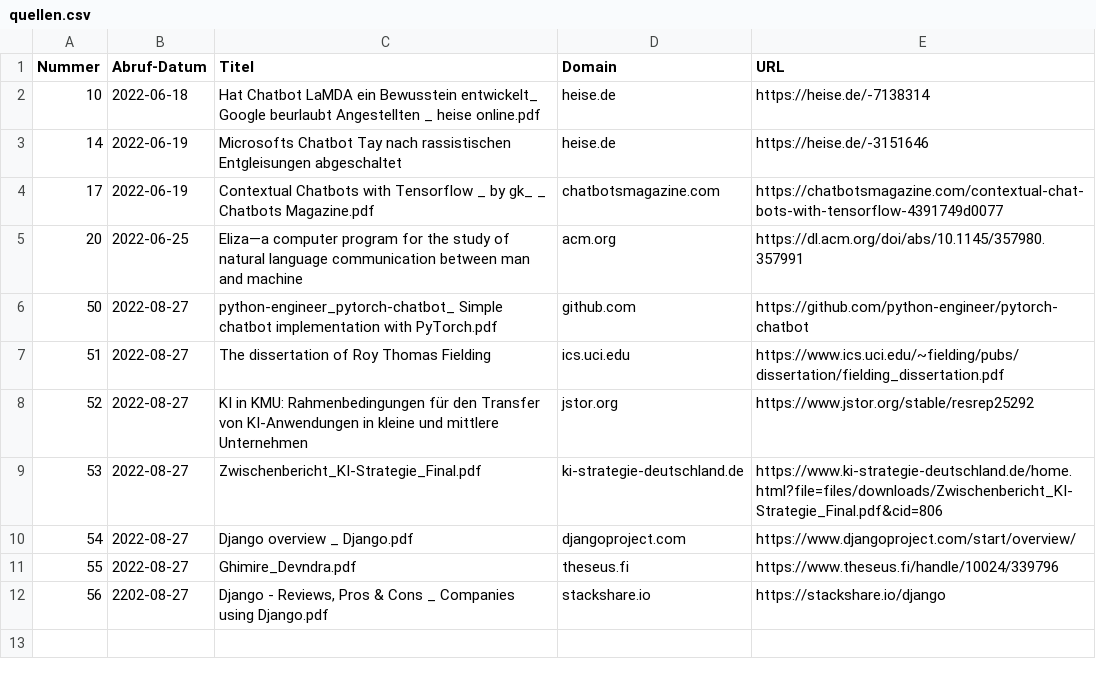
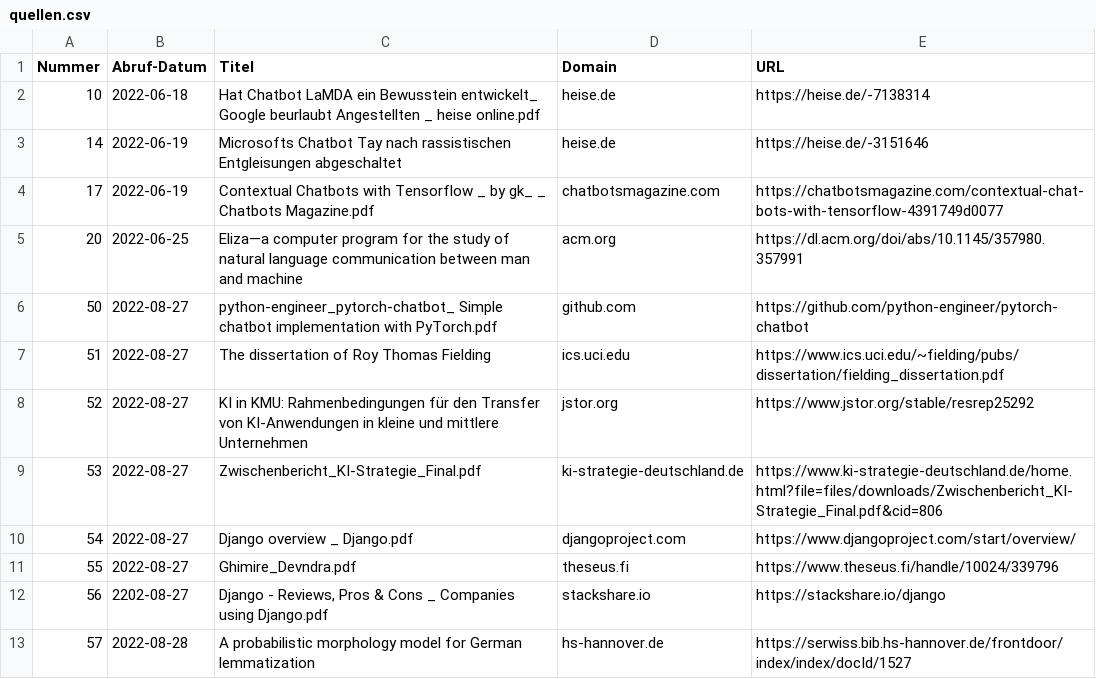
Before and after one commit to haenno/ai-api, a CSV file: 00-documentation/quellen/quellen.csv, drawn as a sheet.

```diff
--- a/00-documentation/quellen/quellen.csv
+++ b/00-documentation/quellen/quellen.csv
@@ -12 +12,2 @@ Nummer,Abruf-Datum,Titel,Domain,URL
 56,2202-08-27,"Django - Reviews, Pros & Cons _ Companies using Django.pdf",stackshare.io,https://stackshare.io/django
+57,2022-08-28,"A probabilistic morphology model for German lemmatization",hs-hannover.de,https://serwiss.bib.hs-hannover.de/frontdoor/index/index/docId/1527
```
Also changed, not shown: 3 other files.
